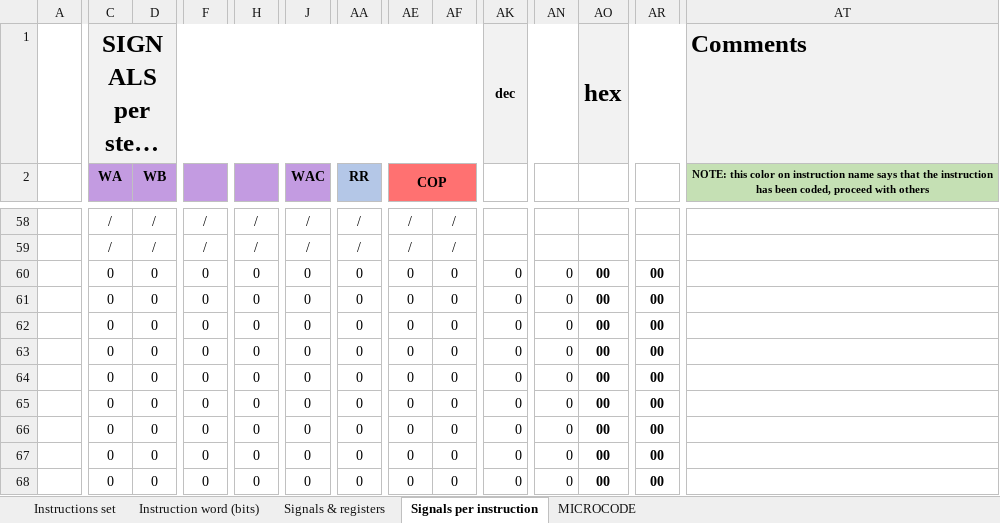
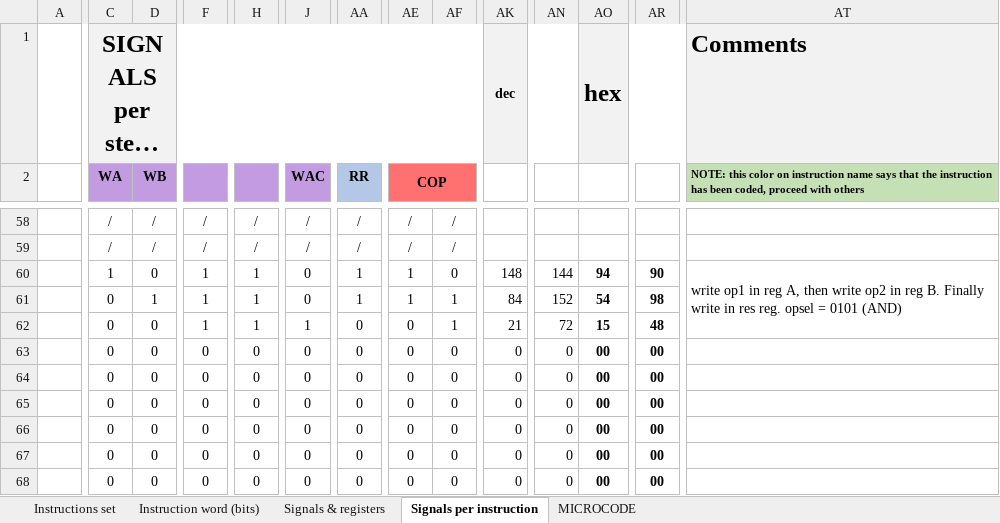
Before and after one commit to edopast/HITCH8, an Excel workbook: Instruction set.xlsx, sheet Signals per instruction, drawn as a sheet; only a part is shown, gaps mark what is left out; long unchanged cells end in …; values as stored, in another font and other column widths than the file's, no borders; conditional formats not drawn; the diff covers the shown part only; the diff names each change by its address in the sheet, - before the commit and + after, or states it on an @@ line.

Commit message:
added 8-bit AND and OR instructions. Added program2 to test it

```diff
--- a/Instruction set.xlsx (sheet Signals per instruction)
+++ b/Instruction set.xlsx (sheet Signals per instruction)
-AT2 alignment: center
+AT2 alignment: left
-C60 (WA): 0
+C60 (WA): 1
-F60:F62: 0
+F60:F62: 1
-H60:H62: 0
+H60:H62: 1
-AA60:AA61 (RR): 0
+AA60:AA61 (RR): 1
-AE60:AE61 (COP): 0
+AE60:AE61 (COP): 1
-AK60: 0
+AK60: 148
-AN60: 0
+AN60: 144
-AO60: 00
+AO60: 94
-AR60: 00
+AR60: 90
-AT60: (empty)
+AT60: write op1 in reg A, then write op2 in reg B. Finally write in res reg. opsel = 0101 (AND)
+AT60:AT62 merged
-D61 (WB): 0
+D61 (WB): 1
-AF61:AF62: 0
+AF61:AF62: 1
-AK61: 0
+AK61: 84
-AN61: 0
+AN61: 152
-AO61: 00
+AO61: 54
-AR61: 00
+AR61: 98
-J62 (WAC): 0
+J62 (WAC): 1
-AK62: 0
+AK62: 21
-AN62: 0
+AN62: 72
-AO62: 00
+AO62: 15
-AR62: 00
+AR62: 48
```
Also changed, not shown: 30 edited cells and merged cells elsewhere in this sheet, sheet MICROCODE, sheet Instruction word (bits), sheet Instructions set, 6 other files.
